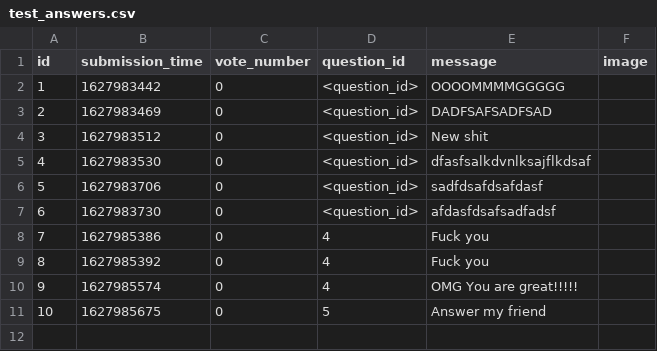
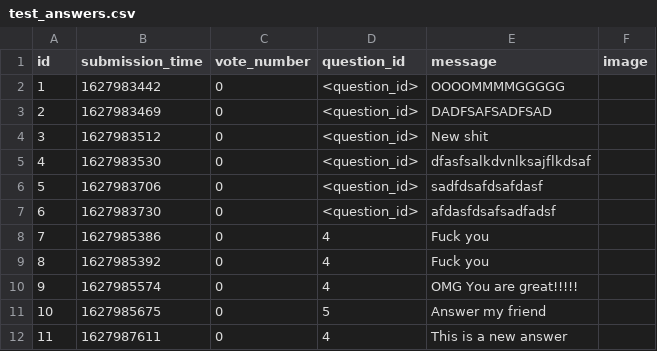
Before and after one commit to CodecoolGlobal/ask-mate-3-python-tamasstephen, a CSV file: sample_data/test_answers.csv, drawn as a sheet; the diff names each change by its address in the sheet, - before the commit and + after, or states it on an @@ line.

```diff
--- a/sample_data/test_answers.csv
+++ b/sample_data/test_answers.csv
+row 12: 11 | 1627987611 | 0 | 4 | This is a new answer
```
Also changed, not shown: sample_data/test_questions.csv, 2 other files.
